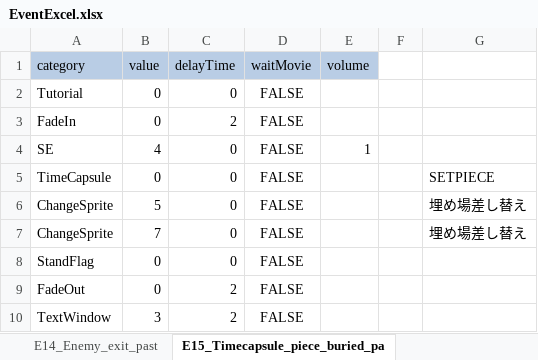
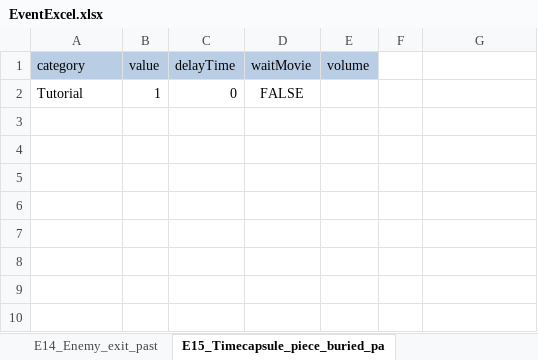
Before and after one commit to swulafi1103/CatEarsShota, an Excel workbook: CatEarsShota/Assets/Excel/EventExcel.xlsx, sheet E15_Timecapsule_piece_buried_pa, drawn as a sheet; values as stored, in another font and other column widths than the file's, no borders; the diff names each change by its address in the sheet, - before the commit and + after, or states it on an @@ line.

```diff
--- a/CatEarsShota/Assets/Excel/EventExcel.xlsx (sheet E15_Timecapsule_piece_buried_pa)
+++ b/CatEarsShota/Assets/Excel/EventExcel.xlsx (sheet E15_Timecapsule_piece_buried_pa)
-B2 (value): 0
+B2 (value): 1
-row 3: FadeIn | 0 | 2 | FALSE
-row 4: SE | 4 | 0 | FALSE | 1
-row 5: TimeCapsule | 0 | 0 | FALSE |  |  | SETPIECE
-row 6: ChangeSprite | 5 | 0 | FALSE |  |  | 埋め場差し替え
-row 7: ChangeSprite | 7 | 0 | FALSE |  |  | 埋め場差し替え
-row 8: StandFlag | 0 | 0 | FALSE
-row 9: FadeOut | 0 | 2 | FALSE
-row 10: TextWindow | 3 | 2 | FALSE
```
Also changed, not shown: sheet E23_MiniGame2_clear, other sheet tabs, 7 other files.
